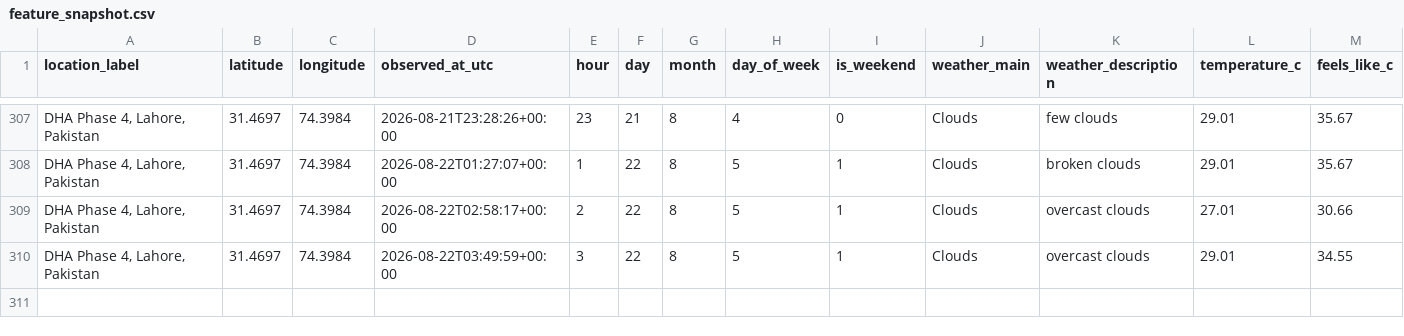
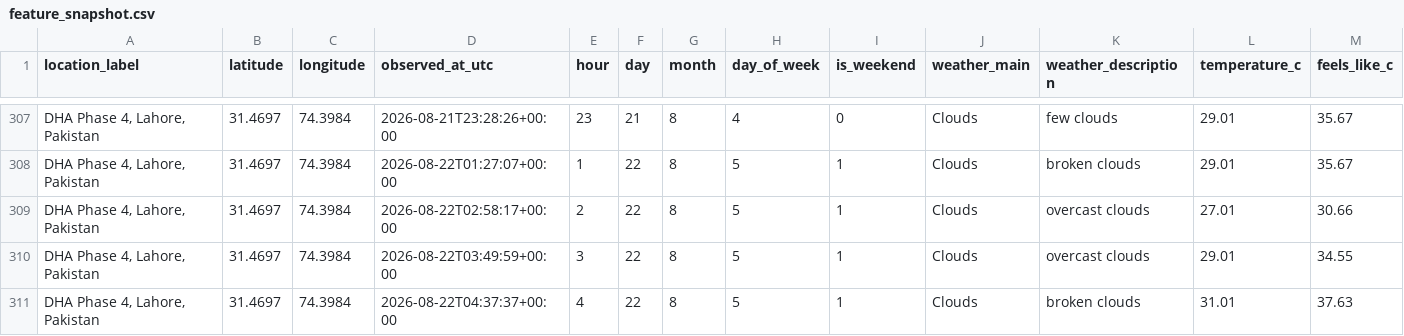
Before and after one commit to Syed-Muslim-19/AQI-Prediction-10Pearl, a CSV file: data/processed/feature_snapshot.csv, drawn as a sheet; only a part is shown, gaps mark what is left out; rows hold the shown columns only; the diff names each change by its address in the sheet, - before the commit and + after, or states it on an @@ line.

```diff
--- a/data/processed/feature_snapshot.csv
+++ b/data/processed/feature_snapshot.csv
+row 311: DHA Phase 4, Lahore, Pakistan | 31.4697 | 74.3984 | 2026-08-22T04:37:37+00:00 | 4 | 22 | 8 | 5 | 1 | Clouds | broken clouds | 31.01 | 37.63
```
Also changed, not shown: data/feature_store/aqi_feature_table.csv.
